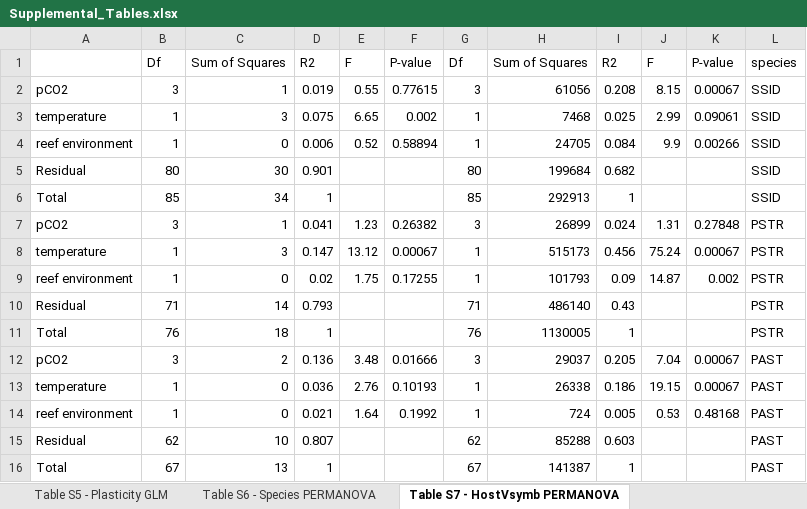
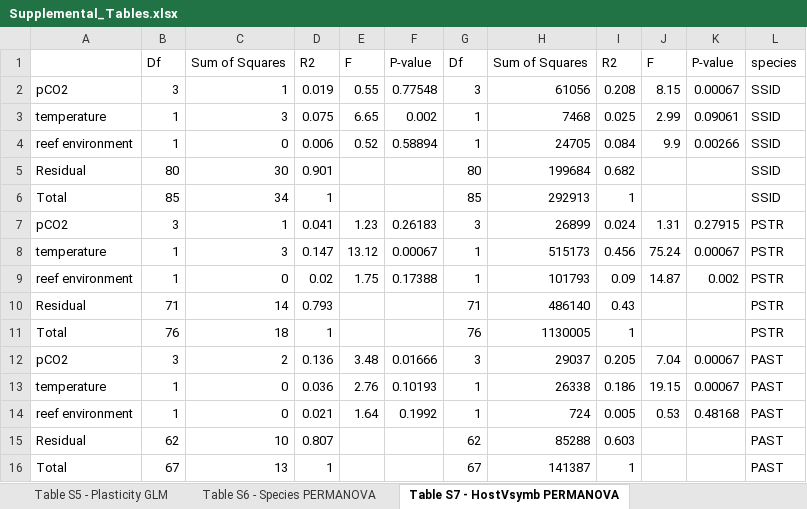
Before and after one commit to seabove7/Bove_CoralPhysiology, an Excel workbook: Data/Supplemental/Supplemental_Tables.xlsx, sheet Table S7 - HostVsymb PERMANOVA, drawn as a sheet; values as stored, in another font and other column widths than the file's, no borders; the diff names each change by its address in the sheet, - before the commit and + after, or states it on an @@ line.

```diff
--- a/Data/Supplemental/Supplemental_Tables.xlsx (sheet Table S7 - HostVsymb PERMANOVA)
+++ b/Data/Supplemental/Supplemental_Tables.xlsx (sheet Table S7 - HostVsymb PERMANOVA)
-F2: 0.77615
+F2: 0.77548
-F7: 0.26382
+F7: 0.26183
-K7: 0.27848
+K7: 0.27915
-F9: 0.17255
+F9: 0.17388
```
Also changed, not shown: sheet Table S6 - Species PERMANOVA, 21 other files.
